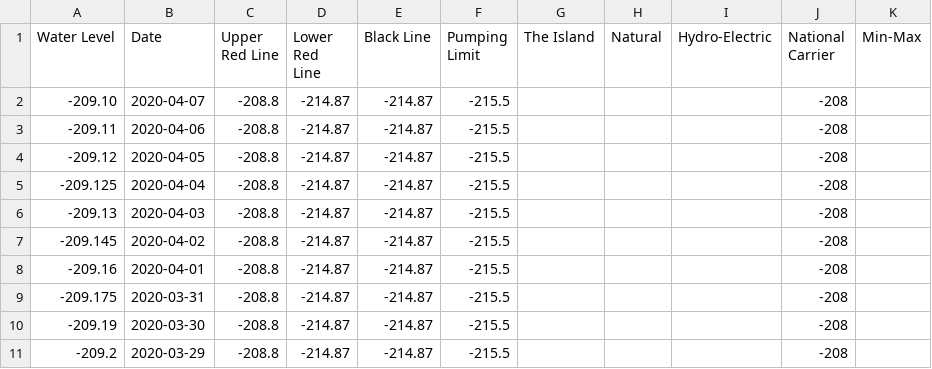
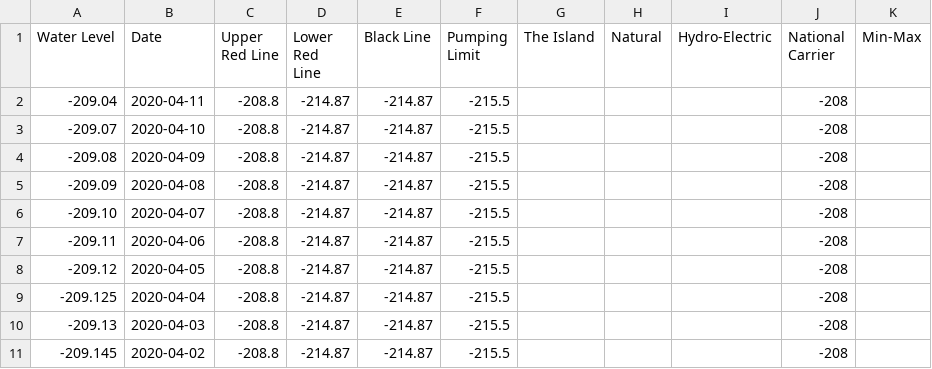
Before and after one commit to hareldunn/GIS_Repo, a CSV file: kinneret_dw.csv, drawn as a sheet; only a part is shown; the shorter side is filled out with more unchanged rows.

Commit message:
Update kinneret_dw.csv

```diff
--- a/kinneret_dw.csv
+++ b/kinneret_dw.csv
@@ -1,2 +1,6 @@
 Water Level,Date,Upper Red Line,Lower Red Line,Black Line,Pumping Limit,The Island,Natural,Hydro-Electric,National Carrier,Min-Max
+-209.04,2020-04-11,-208.8,-214.87,-214.87,-215.5,,,,-208,
+-209.07,2020-04-10,-208.8,-214.87,-214.87,-215.5,,,,-208,
+-209.08,2020-04-09,-208.8,-214.87,-214.87,-215.5,,,,-208,
+-209.09,2020-04-08,-208.8,-214.87,-214.87,-215.5,,,,-208,
 -209.10,2020-04-07,-208.8,-214.87,-214.87,-215.5,,,,-208,
```
